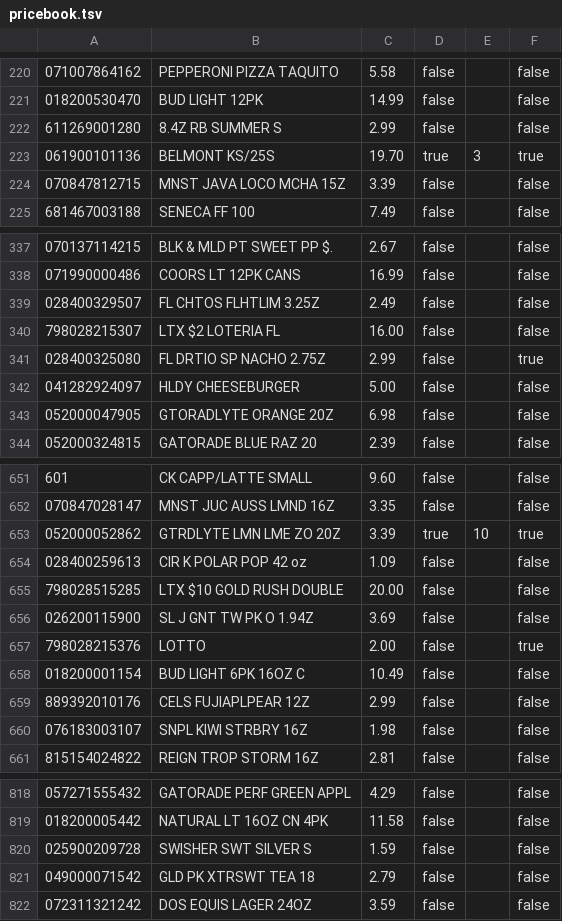
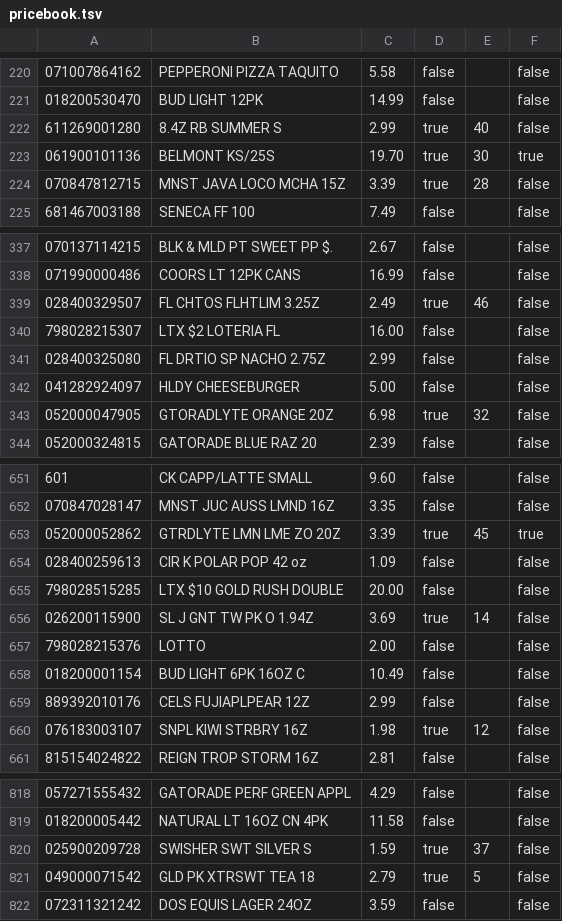
Before and after one commit to edric-teope-rp/POS-System-Github-Standards-Compliant, a TSV file: src/main/resources/pricebook.tsv, drawn as a sheet; only a part is shown, gaps mark what is left out; the diff covers the shown part only.

```diff
--- a/src/main/resources/pricebook.tsv
+++ b/src/main/resources/pricebook.tsv
@@ -221,5 +221,5 @@
 018200530470	BUD LIGHT 12PK	14.99	false		false
-611269001280	8.4Z RB SUMMER S	2.99	false		false
-061900101136	 BELMONT KS/25S    	19.70	true	3	true
-070847812715	MNST JAVA LOCO MCHA 15Z	3.39	false		false
+611269001280	8.4Z RB SUMMER S	2.99	true	40	false
+061900101136	 BELMONT KS/25S    	19.70	true	30	true
+070847812715	MNST JAVA LOCO MCHA 15Z	3.39	true	28	false
 681467003188	SENECA FF 100	7.49	false		false
@@ -338,7 +338,7 @@
 071990000486	COORS LT 12PK CANS	16.99	false		false
-028400329507	FL CHTOS FLHTLIM 3.25Z	2.49	false		false
+028400329507	FL CHTOS FLHTLIM 3.25Z	2.49	true	46	false
 798028215307	LTX $2 LOTERIA FL	16.00	false		false
-028400325080	FL DRTIO SP NACHO 2.75Z	2.99	false		true
+028400325080	FL DRTIO SP NACHO 2.75Z	2.99	false		false
 041282924097	HLDY CHEESEBURGER	5.00	false		false
-052000047905	GTORADLYTE ORANGE 20Z	6.98	false		false
+052000047905	GTORADLYTE ORANGE 20Z	6.98	true	32	false
 052000324815	GATORADE BLUE RAZ 20	2.39	false		false
@@ -652,10 +652,10 @@
 070847028147	MNST JUC AUSS LMND 16Z	3.35	false		false
-052000052862	GTRDLYTE LMN LME ZO 20Z	3.39	true	10	true
+052000052862	GTRDLYTE LMN LME ZO 20Z	3.39	true	45	true
 028400259613	CIR K POLAR POP 42 oz	1.09	false		false
 798028515285	LTX $10 GOLD RUSH DOUBLE	20.00	false		false
-026200115900	SL J GNT TW PK O 1.94Z	3.69	false		false
-798028215376	LOTTO	2.00	false		true
+026200115900	SL J GNT TW PK O 1.94Z	3.69	true	14	false
+798028215376	LOTTO	2.00	false		false
 018200001154	BUD LIGHT 6PK 16OZ C	10.49	false		false
 889392010176	CELS FUJIAPLPEAR 12Z	2.99	false		false
-076183003107	SNPL KIWI STRBRY 16Z	1.98	false		false
+076183003107	SNPL KIWI STRBRY 16Z	1.98	true	12	false
 815154024822	REIGN TROP STORM 16Z	2.81	false		false
@@ -819,4 +819,4 @@
 018200005442	NATURAL LT 16OZ CN 4PK	11.58	false		false
-025900209728	SWISHER SWT SILVER S	1.59	false		false
-049000071542	GLD PK XTRSWT TEA 18	2.79	false		false
+025900209728	SWISHER SWT SILVER S	1.59	true	37	false
+049000071542	GLD PK XTRSWT TEA 18	2.79	true	5	false
 072311321242	DOS EQUIS LAGER 24OZ	3.59	false		false
```
Also changed, not shown: 79 edited cells elsewhere in this file, 14 other files.
